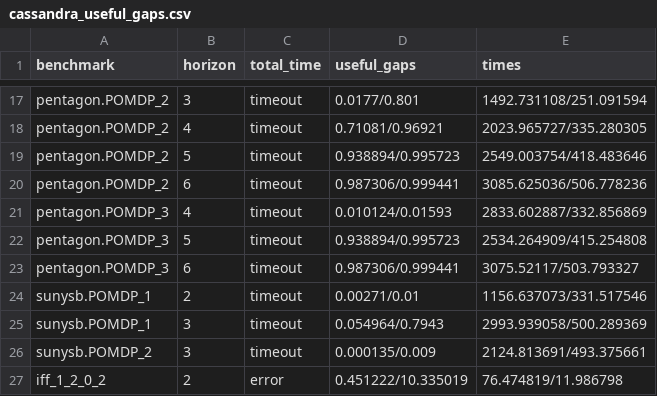
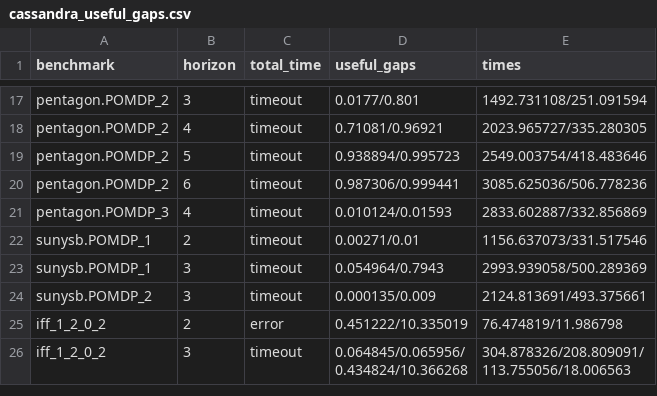
Before and after one commit to smml1996/probabilistic_hoare_triples, a CSV file: results/cassandra_useful_gaps.csv, drawn as a sheet; only a part is shown, gaps mark what is left out; the shorter side is filled out with more unchanged rows.

```diff
--- a/results/cassandra_useful_gaps.csv
+++ b/results/cassandra_useful_gaps.csv
@@ -21,4 +21,2 @@ pentagon.POMDP_2,6,timeout,0.987306/0.999441,3085.625036/506.778236
 pentagon.POMDP_3,4,timeout,0.010124/0.01593,2833.602887/332.856869
-pentagon.POMDP_3,5,timeout,0.938894/0.995723,2534.264909/415.254808
-pentagon.POMDP_3,6,timeout,0.987306/0.999441,3075.52117/503.793327
 sunysb.POMDP_1,2,timeout,0.00271/0.01,1156.637073/331.517546
```
Also changed, not shown: AB-HSVI_NeurIPS_2025/my_results/unparsed/cit.POMDP_3.csv, AB-HSVI_NeurIPS_2025/my_results/unparsed/mit.POMDP_3.csv, 12 other files.
